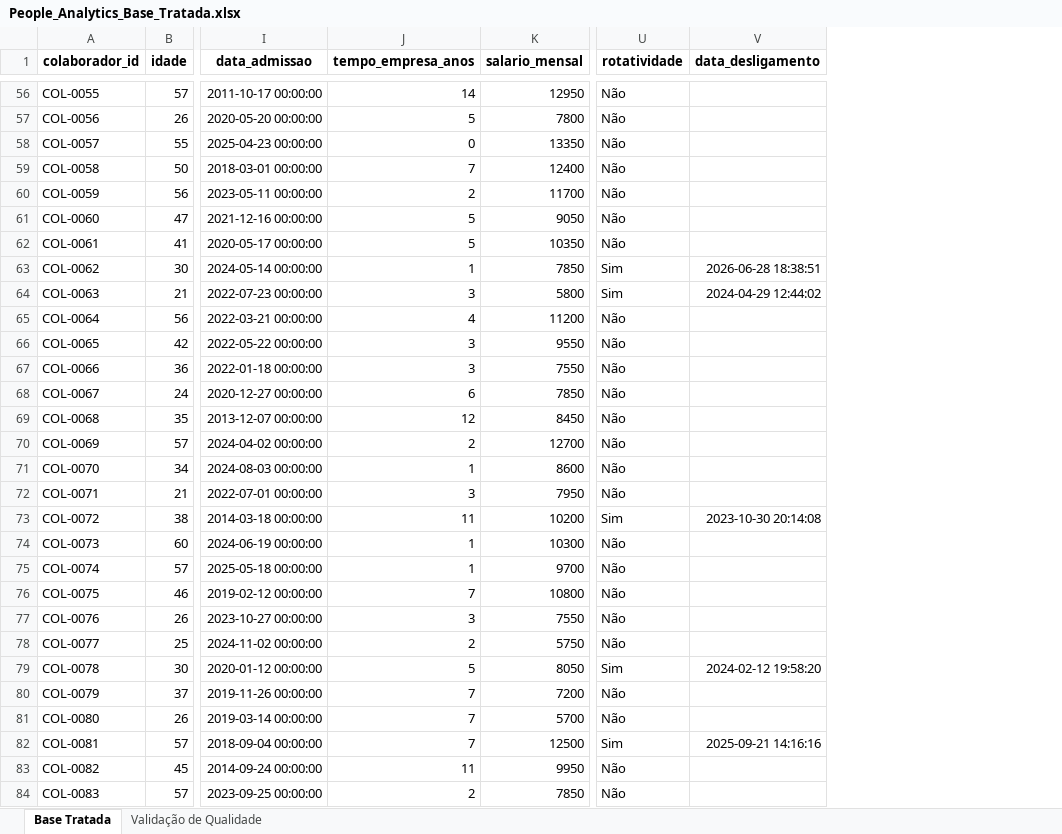
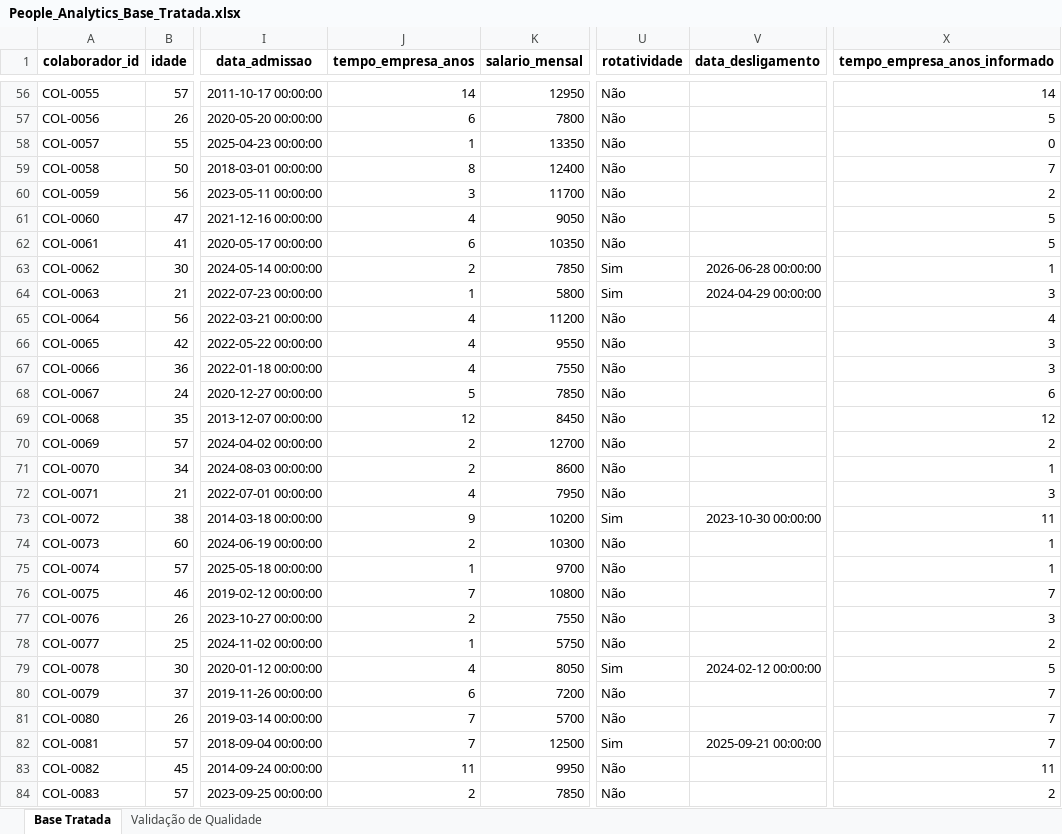
Before and after one commit to leandroanalytics/people-analytics-turnover, an Excel workbook: data/People_Analytics_Base_Tratada.xlsx, sheet Base Tratada, drawn as a sheet; only a part is shown, gaps mark what is left out; values as stored, in another font and other column widths than the file's, no borders; the diff covers the shown part only; the diff names each change by its address in the sheet, - before the commit and + after, or states it on an @@ line.

```diff
--- a/data/People_Analytics_Base_Tratada.xlsx (sheet Base Tratada)
+++ b/data/People_Analytics_Base_Tratada.xlsx (sheet Base Tratada)
+column X (tempo_empresa_anos_informado), rows 56-84: 14 | 5 | 0 | 7 | 2 | 5 | 5 | 1 | 3 | 4 | 3 | 3 | 6 | 12 | 2 | 1 | 3 | 11 | 1 | 1 | 7 | 3 | 2 | 5 | 7 | 7 | 7 | 11 | 2
-J57 (tempo_empresa_anos): 5
+J57 (tempo_empresa_anos): 6
-J58 (tempo_empresa_anos): 0
+J58 (tempo_empresa_anos): 1
-J59 (tempo_empresa_anos): 7
+J59 (tempo_empresa_anos): 8
-J60 (tempo_empresa_anos): 2
+J60 (tempo_empresa_anos): 3
-J61 (tempo_empresa_anos): 5
+J61 (tempo_empresa_anos): 4
-J62 (tempo_empresa_anos): 5
+J62 (tempo_empresa_anos): 6
-J63 (tempo_empresa_anos): 1
+J63 (tempo_empresa_anos): 2
-V63 (data_desligamento): 2026-06-28 18:38:51
+V63 (data_desligamento): 2026-06-28 00:00:00
-J64 (tempo_empresa_anos): 3
+J64 (tempo_empresa_anos): 1
-V64 (data_desligamento): 2024-04-29 12:44:02
+V64 (data_desligamento): 2024-04-29 00:00:00
-J66:J67 (tempo_empresa_anos): 3
+J66:J67 (tempo_empresa_anos): 4
-J68 (tempo_empresa_anos): 6
+J68 (tempo_empresa_anos): 5
-J71 (tempo_empresa_anos): 1
+J71 (tempo_empresa_anos): 2
-J72 (tempo_empresa_anos): 3
+J72 (tempo_empresa_anos): 4
-J73 (tempo_empresa_anos): 11
+J73 (tempo_empresa_anos): 9
-V73 (data_desligamento): 2023-10-30 20:14:08
+V73 (data_desligamento): 2023-10-30 00:00:00
-J74 (tempo_empresa_anos): 1
+J74 (tempo_empresa_anos): 2
-J77 (tempo_empresa_anos): 3
+J77 (tempo_empresa_anos): 2
-J78 (tempo_empresa_anos): 2
+J78 (tempo_empresa_anos): 1
-J79 (tempo_empresa_anos): 5
+J79 (tempo_empresa_anos): 4
-V79 (data_desligamento): 2024-02-12 19:58:20
+V79 (data_desligamento): 2024-02-12 00:00:00
-J80 (tempo_empresa_anos): 7
+J80 (tempo_empresa_anos): 6
-V82 (data_desligamento): 2025-09-21 14:16:16
+V82 (data_desligamento): 2025-09-21 00:00:00
```
Also changed, not shown: 1008 edited cells elsewhere in this sheet, sheet Validação de Qualidade, powerBi/People_Analytics_Resumo_Executivo.xlsx, 17 other files.
